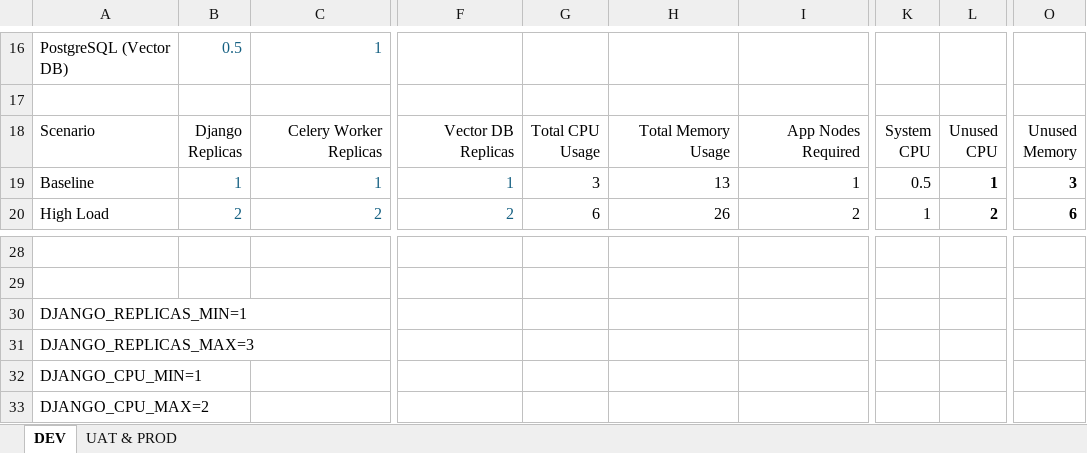
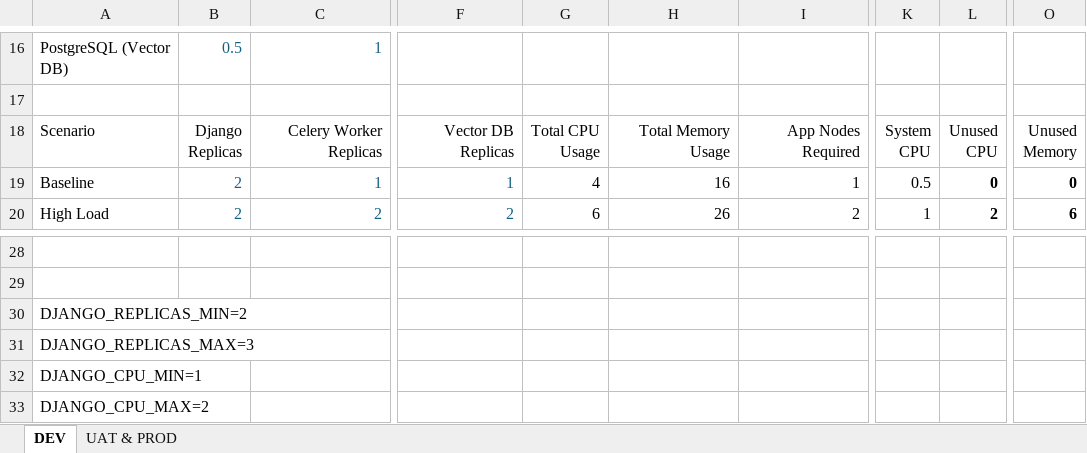
Before and after one commit to justicecanada/otto, an Excel workbook: setup/SizingCalculator.xlsx, sheet DEV, drawn as a sheet; only a part is shown, gaps mark what is left out; values as stored, in another font and other column widths than the file's, no borders; the diff names each change by its address in the sheet, - before the commit and + after, or states it on an @@ line.

```diff
--- a/setup/SizingCalculator.xlsx (sheet DEV)
+++ b/setup/SizingCalculator.xlsx (sheet DEV)
-B19: 1
+B19: 2
-G19: 3
+G19: 4
-H19: 13
+H19: 16
-L19: 1
+L19: 0
-O19: 3
+O19: 0
-A30: DJANGO_REPLICAS_MIN=1
+A30: DJANGO_REPLICAS_MIN=2
```
Also changed, not shown: sheet UAT & PROD, 14 other files.
